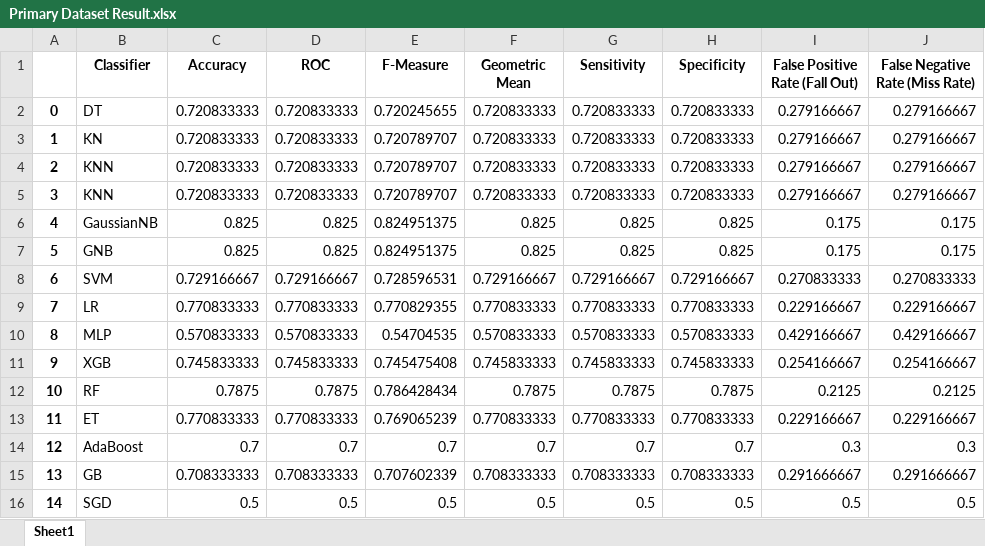
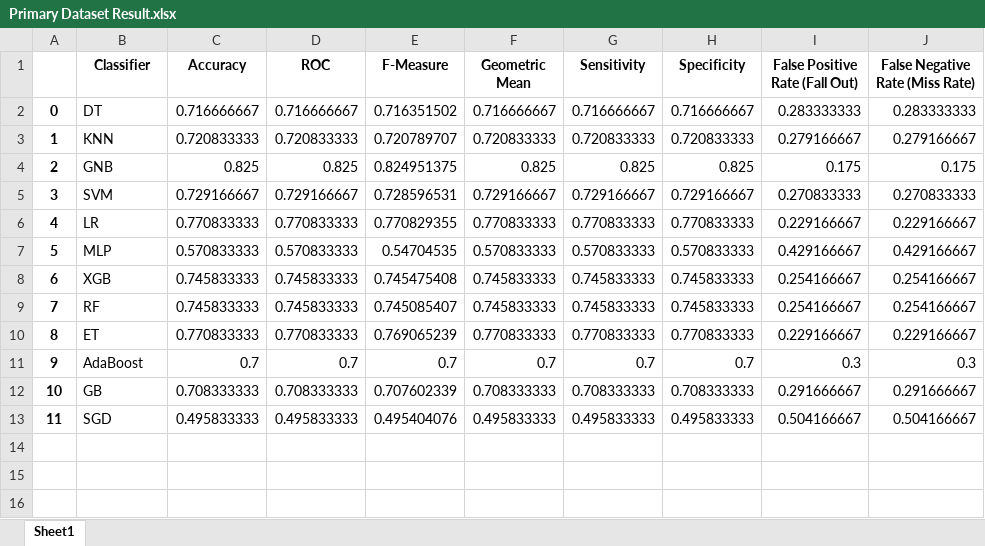
Before and after one commit to iamfahim/ML-model-analyze-of-Parkinson-s-Disease, an Excel workbook: Result/Primary Dataset Result.xlsx, sheet Sheet1, drawn as a sheet; values as stored, in another font and other column widths than the file's, no borders; removed rows and columns are numbered as before the commit, all else as after; the diff names each change by its address in the sheet, - before the commit and + after, or states it on an @@ line.

Commit message:
Fix some bug and update the RoC curve classifier name

```diff
--- a/Result/Primary Dataset Result.xlsx (sheet Sheet1)
+++ b/Result/Primary Dataset Result.xlsx (sheet Sheet1)
-row 2: 0 | DT | 0.720833333 | 0.720833333 | 0.720245655 | 0.720833333 | 0.720833333 | 0.720833333 | 0.279166667 | 0.279166667
-row 3: 1 | KN | 0.720833333 | 0.720833333 | 0.720789707 | 0.720833333 | 0.720833333 | 0.720833333 | 0.279166667 | 0.279166667
+row 2: 0 | DT | 0.716666667 | 0.716666667 | 0.716351502 | 0.716666667 | 0.716666667 | 0.716666667 | 0.283333333 | 0.283333333
@@ column A renumbered between rows 3 and 12 @@
-row 5: 3 | KNN | 0.720833333 | 0.720833333 | 0.720789707 | 0.720833333 | 0.720833333 | 0.720833333 | 0.279166667 | 0.279166667
-row 6: 4 | GaussianNB | 0.825 | 0.825 | 0.824951375 | 0.825 | 0.825 | 0.825 | 0.175 | 0.175
-row 12: 10 | RF | 0.7875 | 0.7875 | 0.786428434 | 0.7875 | 0.7875 | 0.7875 | 0.2125 | 0.2125
+row 9: 7 | RF | 0.745833333 | 0.745833333 | 0.745085407 | 0.745833333 | 0.745833333 | 0.745833333 | 0.254166667 | 0.254166667
-row 16: 14 | SGD | 0.5 | 0.5 | 0.5 | 0.5 | 0.5 | 0.5 | 0.5 | 0.5
+row 13: 11 | SGD | 0.495833333 | 0.495833333 | 0.495404076 | 0.495833333 | 0.495833333 | 0.495833333 | 0.504166667 | 0.504166667
```
Also changed, not shown: Result/MIFSBasedResult.xlsx, 12 other files.
